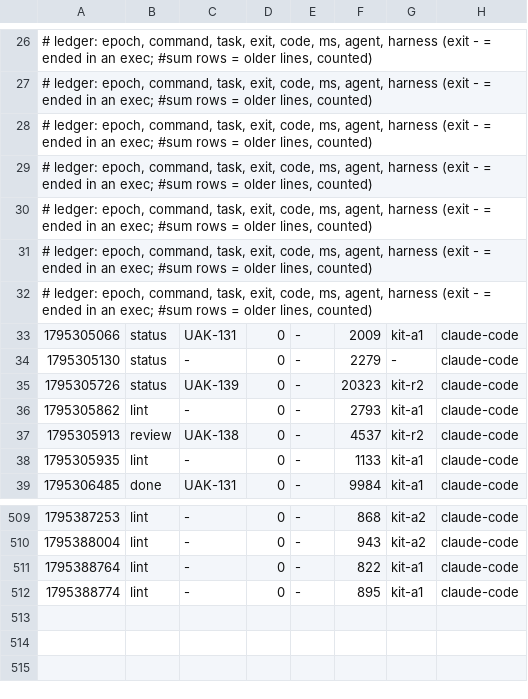
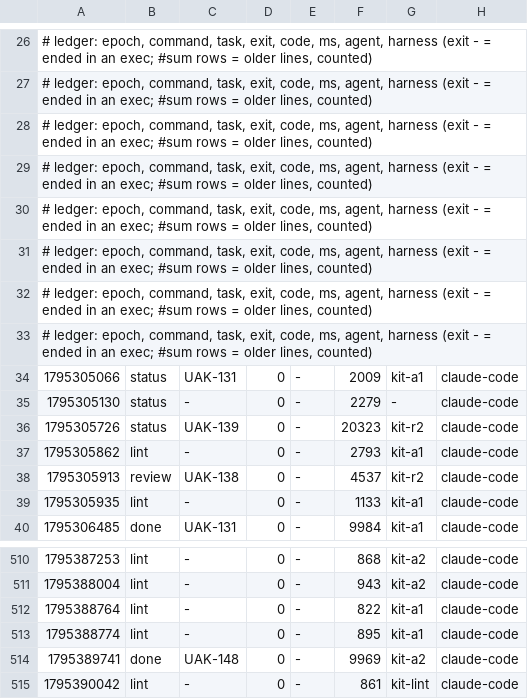
Before and after one commit to JoahanMorales/upiixia-agentic-kit, a TSV file: metrics/2026-11-22-89398.tsv, drawn as a sheet; only a part is shown, gaps mark what is left out.

Commit message:
uak: blackbox +1, metrics +2

```diff
--- a/metrics/2026-11-22-89398.tsv
+++ b/metrics/2026-11-22-89398.tsv
@@ -32,2 +32,3 @@
 # ledger: epoch, command, task, exit, code, ms, agent, harness (exit - = ended in an exec; #sum rows = older lines, counted)
+# ledger: epoch, command, task, exit, code, ms, agent, harness (exit - = ended in an exec; #sum rows = older lines, counted)
 1795305066	status	UAK-131	0	-	2009	kit-a1	claude-code
@@ -512 +513,3 @@
 1795388774	lint	-	0	-	895	kit-a1	claude-code
+1795389741	done	UAK-148	0	-	9969	kit-a2	claude-code
+1795390042	lint	-	0	-	861	kit-lint	claude-code
```
Also changed, not shown: 1 other file.
